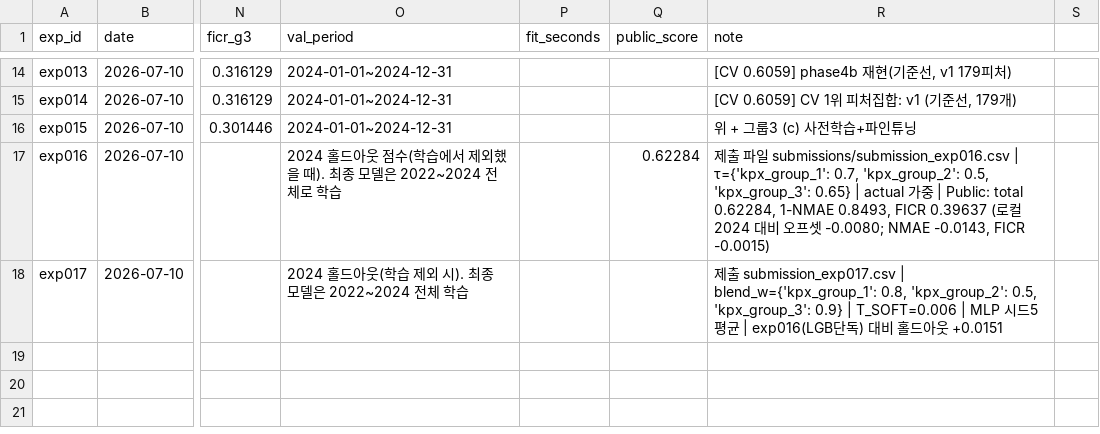
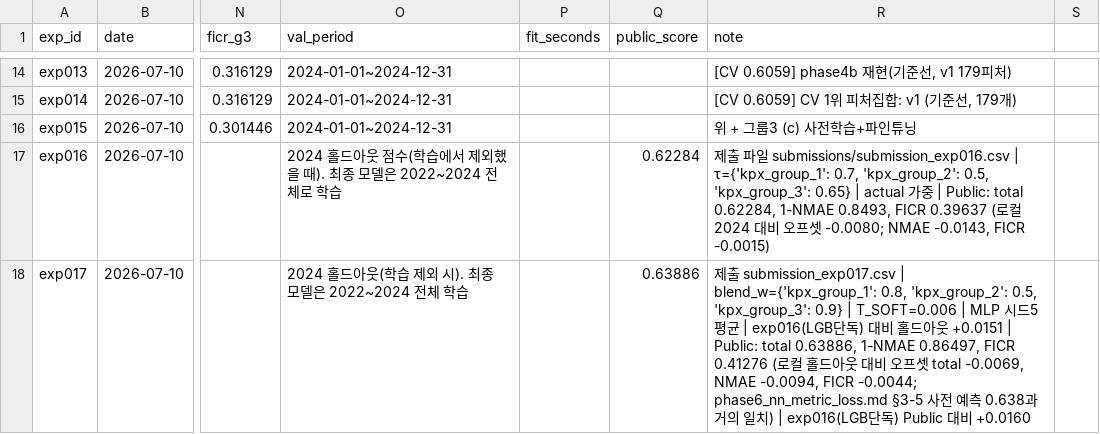
Before and after one commit to cms6090/wind-forecast_Competition, a CSV file: experiments/log.csv, drawn as a sheet; only a part is shown, gaps mark what is left out; the diff covers the shown part only; the diff names each change by its address in the sheet, - before the commit and + after, or states it on an @@ line.

Commit message:
[phase6+7] exp017 Public 확인(0.63886) + SCADA 멀티태스크 3종 기각

```diff
--- a/experiments/log.csv
+++ b/experiments/log.csv
-Q18 (public_score): (empty)
+Q18 (public_score): 0.63886
-R18 (note): …+0.0151
+R18 (note): …+0.0151 | Public: total 0.63886, 1-NMAE 0.86497, FICR 0.41276 (로컬 홀드아웃 대비 오프셋 total -0.0069, NMAE -0.0094, FICR -0.0044; phase6_nn_metric_loss.md §3-5 사전 예측 0.638과 거의 일치) | exp016(LGB단독) Public 대비 +0.0160
```
Also changed, not shown: 1 added row elsewhere in this file, 6 other files.
